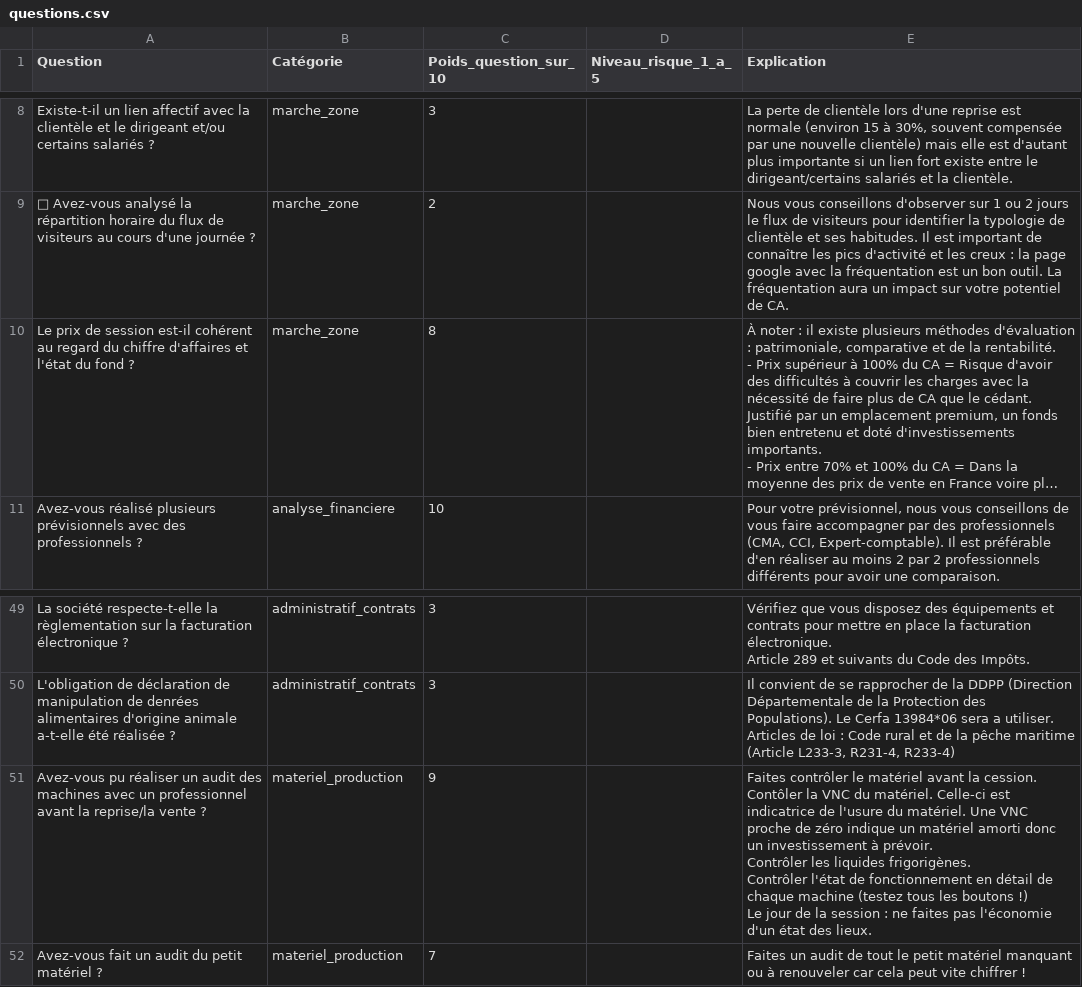
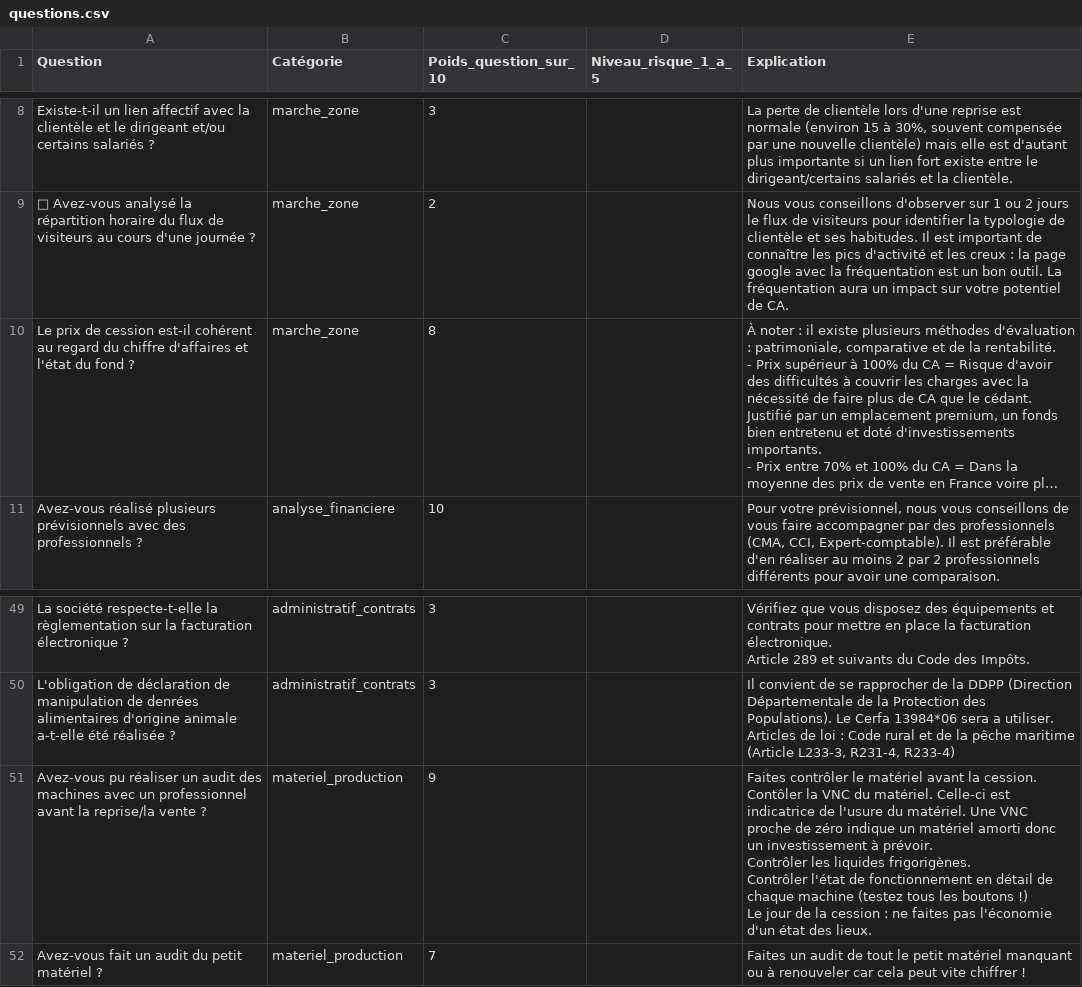
Before and after one commit to Gary-Alban/artisan-gestion, a CSV file: data/questions.csv, drawn as a sheet; only a part is shown, gaps mark what is left out; long unchanged cells end in …; the diff names each change by its address in the sheet, - before the commit and + after, or states it on an @@ line.

```diff
--- a/data/questions.csv
+++ b/data/questions.csv
-A10 (Question): …prix de session est-il cohérent…
+A10 (Question): …prix de cession est-il cohérent…
-E51 (Explication): …de la session : ne…
+E51 (Explication): …de la cession : ne…
```
Also changed, not shown: 37 other files.
